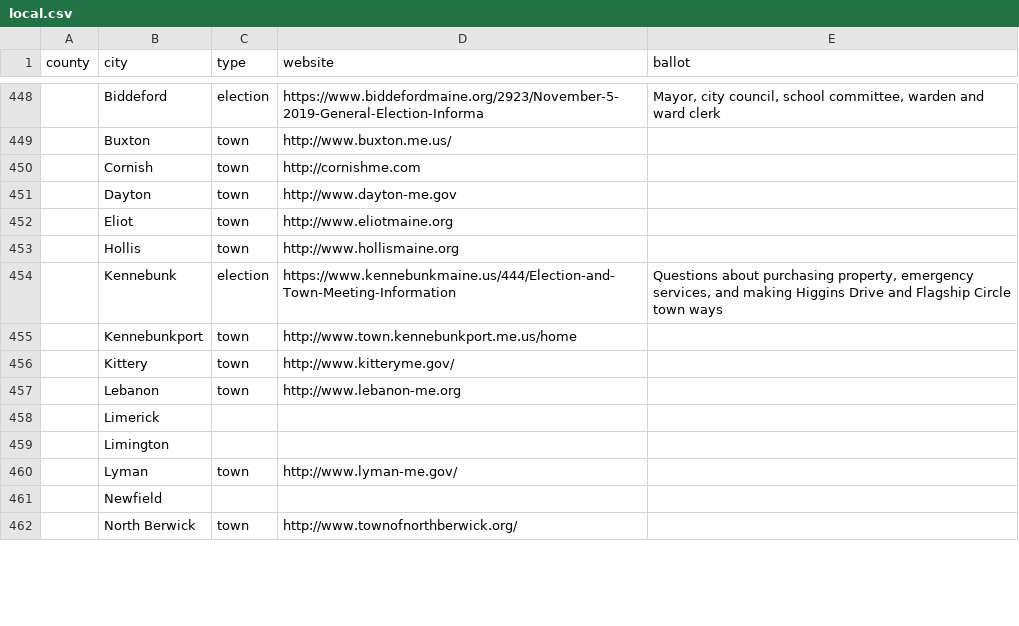
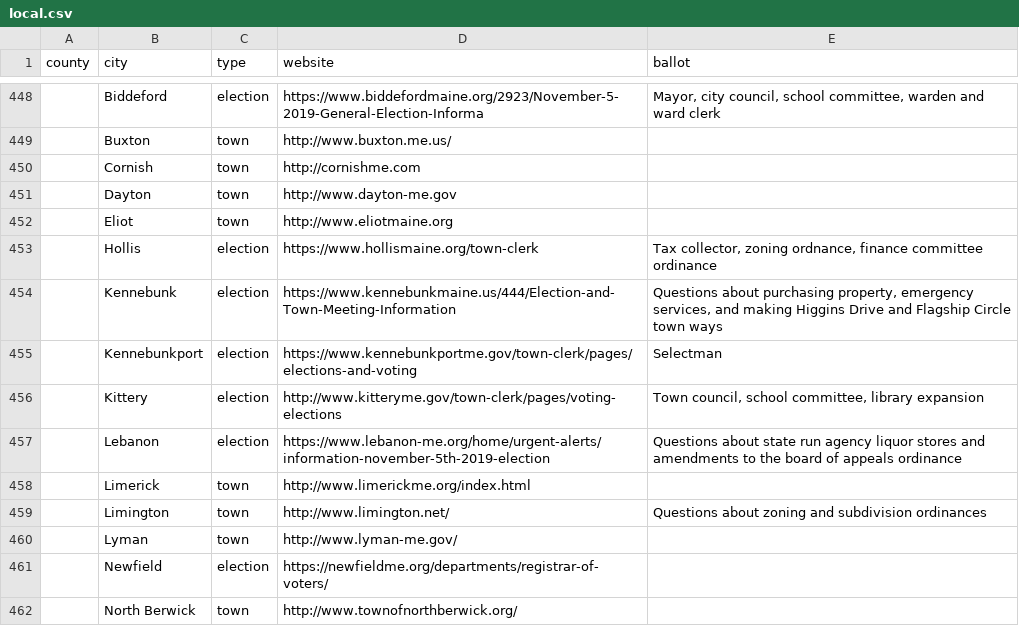
Before and after one commit to OpenMaine/maineballot, a CSV file: _data/local.csv, drawn as a sheet; only a part is shown, gaps mark what is left out; the diff covers the shown part only; the diff names each change by its address in the sheet, - before the commit and + after, or states it on an @@ line.

Commit message:
Updates York County links and contributors page

```diff
--- a/_data/local.csv
+++ b/_data/local.csv
-C453 (type): town
+C453 (type): election
-D453 (website): http://www.hollismaine.org
+D453 (website): https://www.hollismaine.org/town-clerk
-E453 (ballot): (empty)
+E453 (ballot): Tax collector, zoning ordnance, finance committee ordinance
-C455:C457 (type): town
+C455:C457 (type): election
-D455 (website): http://www.town.kennebunkport.me.us/home
+D455 (website): https://www.kennebunkportme.gov/town-clerk/pages/elections-and-voting
-E455 (ballot): (empty)
+E455 (ballot): Selectman
-D456 (website): http://www.kitteryme.gov/
+D456 (website): http://www.kitteryme.gov/town-clerk/pages/voting-elections
-E456 (ballot): (empty)
+E456 (ballot): Town council, school committee, library expansion
-D457 (website): http://www.lebanon-me.org
+D457 (website): https://www.lebanon-me.org/home/urgent-alerts/information-november-5th-2019-election
-E457 (ballot): (empty)
+E457 (ballot): Questions about state run agency liquor stores and amendments to the board of appeals ordinance
-C458:C459 (type): (empty)
+C458:C459 (type): town
-D458 (website): (empty)
+D458 (website): http://www.limerickme.org/index.html
-D459 (website): (empty)
+D459 (website): http://www.limington.net/
-E459 (ballot): (empty)
+E459 (ballot): Questions about zoning and subdivision ordinances
-C461 (type): (empty)
+C461 (type): election
-D461 (website): (empty)
+D461 (website): https://newfieldme.org/departments/registrar-of-voters/
```
Also changed, not shown: 16 edited cells elsewhere in this file, 2 other files.
